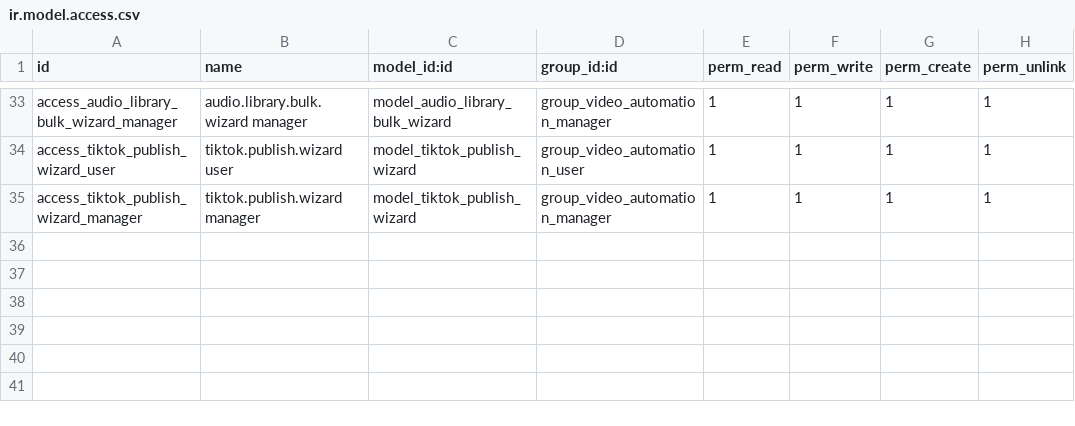
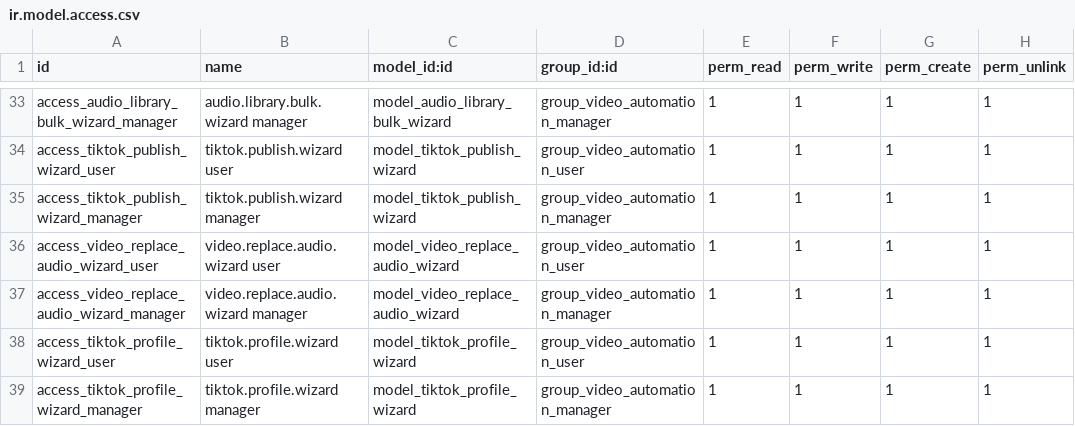
Before and after one commit to binhpn212002/video_automation, a CSV file: addons/video_automation/security/ir.model.access.csv, drawn as a sheet; only a part is shown, gaps mark what is left out.

Commit message:
feat: add video audio replacement wizard with support for custom file uploads and mixing options

```diff
--- a/addons/video_automation/security/ir.model.access.csv
+++ b/addons/video_automation/security/ir.model.access.csv
@@ -35 +35,5 @@ access_tiktok_publish_wizard_user,tiktok.publish.wizard user,model_tiktok_publis
 access_tiktok_publish_wizard_manager,tiktok.publish.wizard manager,model_tiktok_publish_wizard,group_video_automation_manager,1,1,1,1
+access_video_replace_audio_wizard_user,video.replace.audio.wizard user,model_video_replace_audio_wizard,group_video_automation_user,1,1,1,1
+access_video_replace_audio_wizard_manager,video.replace.audio.wizard manager,model_video_replace_audio_wizard,group_video_automation_manager,1,1,1,1
+access_tiktok_profile_wizard_user,tiktok.profile.wizard user,model_tiktok_profile_wizard,group_video_automation_user,1,1,1,1
+access_tiktok_profile_wizard_manager,tiktok.profile.wizard manager,model_tiktok_profile_wizard,group_video_automation_manager,1,1,1,1
```
Also changed, not shown: 13 other files.
